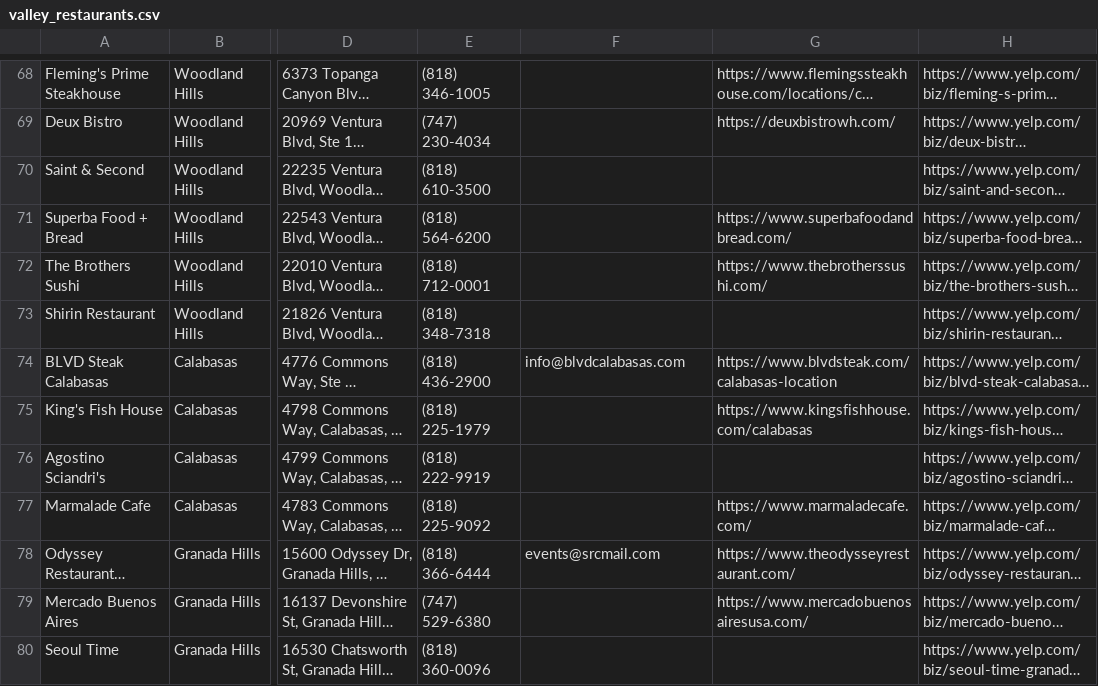
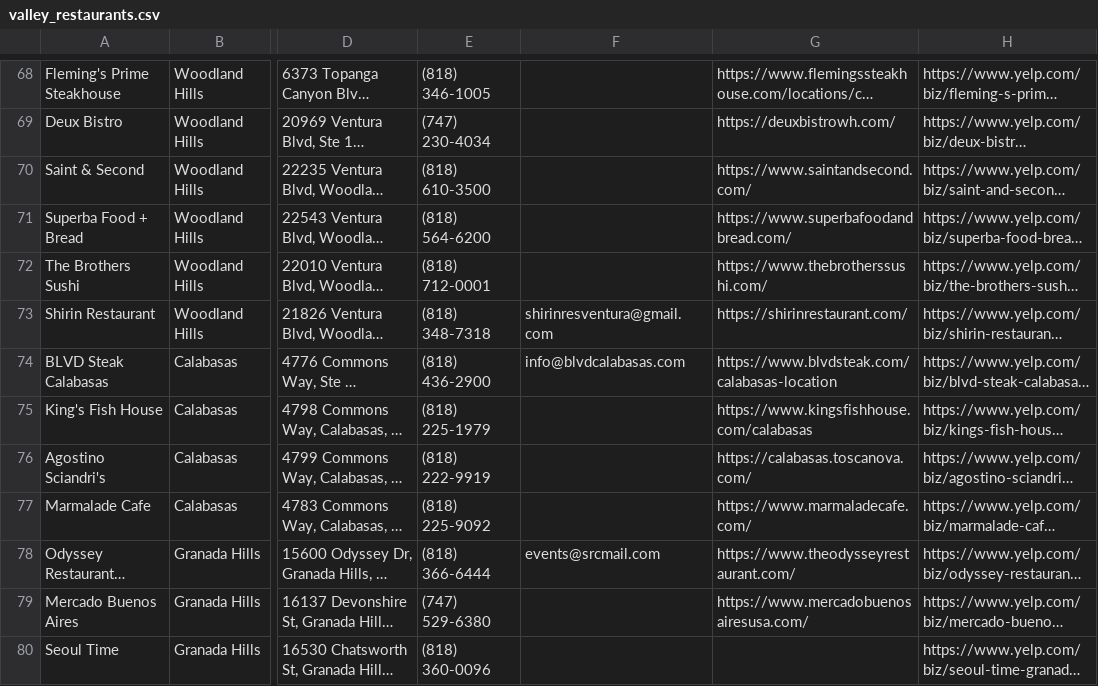
Before and after one commit to willj529/westcoastevents, a CSV file: valley_restaurants.csv, drawn as a sheet; only a part is shown, gaps mark what is left out; long unchanged cells end in …; the diff covers the shown part only; the diff names each change by its address in the sheet, - before the commit and + after, or states it on an @@ line.

```diff
--- a/valley_restaurants.csv
+++ b/valley_restaurants.csv
-G70: (empty)
+G70: https://www.saintandsecond.com/
-F73: (empty)
+F73: shirinresventura@gmail.com
-G73: (empty)
+G73: https://shirinrestaurant.com/
-G76: (empty)
+G76: https://calabasas.toscanova.com/
```
Also changed, not shown: 74 edited cells elsewhere in this file.
